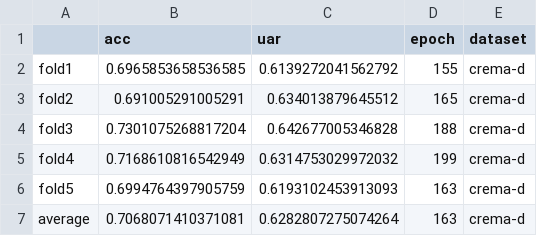
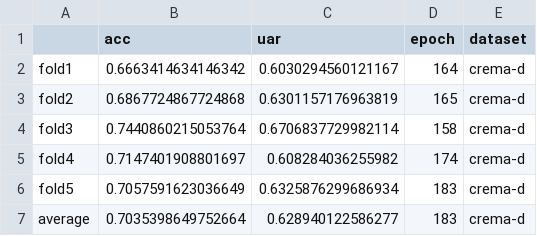
Before and after one commit to rperi/fed-ser-leakage, a CSV file: results_randomPerturb/emotion/fed_avg/emobase/local_epoch_1_dropout_02_lr_0005_randomPerturb_0.01/private_crema-d.csv, drawn as a sheet.

```diff
--- a/results_randomPerturb/emotion/fed_avg/emobase/local_epoch_1_dropout_02_lr_0005_randomPerturb_0.01/private_crema-d.csv
+++ b/results_randomPerturb/emotion/fed_avg/emobase/local_epoch_1_dropout_02_lr_0005_randomPerturb_0.01/private_crema-d.csv
@@ -1,7 +1,7 @@
 ,acc,uar,epoch,dataset
-fold1,0.6965853658536585,0.6139272041562792,155,crema-d
-fold2,0.691005291005291,0.634013879645512,165,crema-d
-fold3,0.7301075268817204,0.642677005346828,188,crema-d
-fold4,0.7168610816542949,0.6314753029972032,199,crema-d
-fold5,0.6994764397905759,0.6193102453913093,163,crema-d
-average,0.7068071410371081,0.6282807275074264,163,crema-d
+fold1,0.6663414634146342,0.6030294560121167,164,crema-d
+fold2,0.6867724867724868,0.6301157176963819,165,crema-d
+fold3,0.7440860215053764,0.6706837729982114,158,crema-d
+fold4,0.7147401908801697,0.608284036255982,174,crema-d
+fold5,0.7057591623036649,0.6325876299686934,183,crema-d
+average,0.7035398649752664,0.628940122586277,183,crema-d
```
Also changed, not shown: 14 other files.
